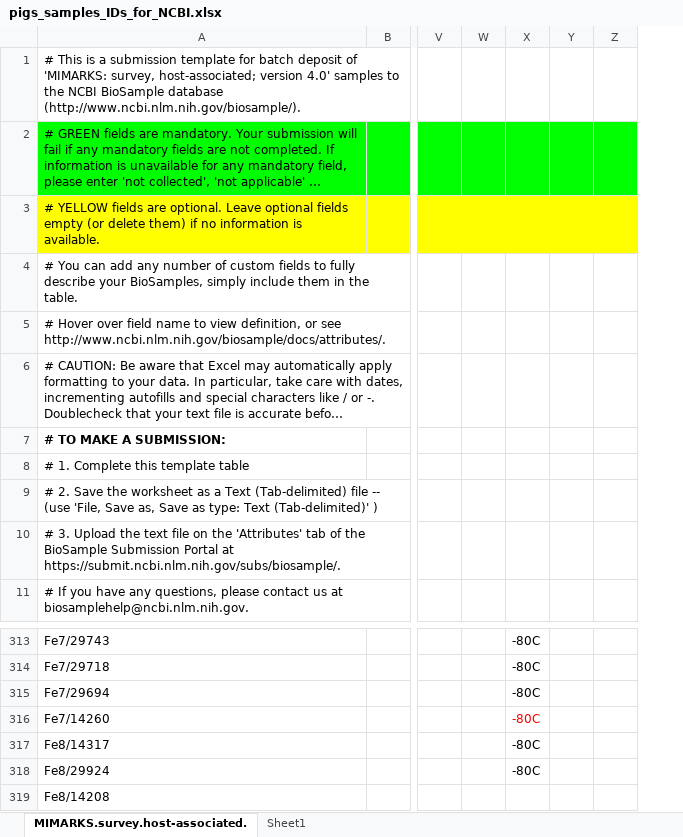
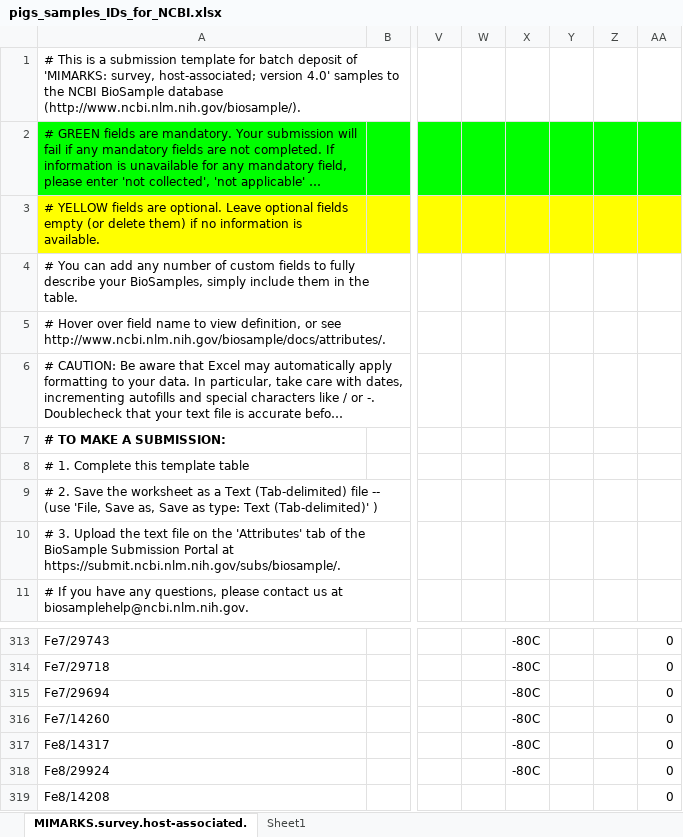
Before and after one commit to koadman/metapigs, an Excel workbook: source_data/pigs_samples_IDs_for_NCBI.xlsx, sheet MIMARKS.survey.host-associated., drawn as a sheet; only a part is shown, gaps mark what is left out; long unchanged cells end in …; values as stored, in another font and other column widths than the file's, no borders; the diff names each change by its address in the sheet, - before the commit and + after, or states it on an @@ line.

```diff
--- a/source_data/pigs_samples_IDs_for_NCBI.xlsx (sheet MIMARKS.survey.host-associated.)
+++ b/source_data/pigs_samples_IDs_for_NCBI.xlsx (sheet MIMARKS.survey.host-associated.)
+column AA, rows 313-319: all 0
-X316 text colour: #FF0000
+X316 text colour: black
```
Also changed, not shown: 1 other file.
